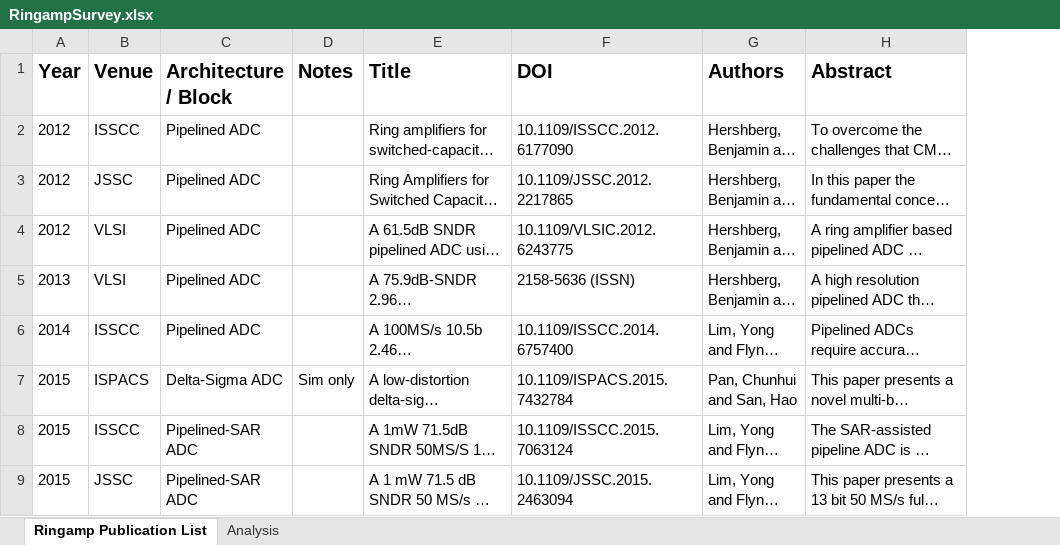
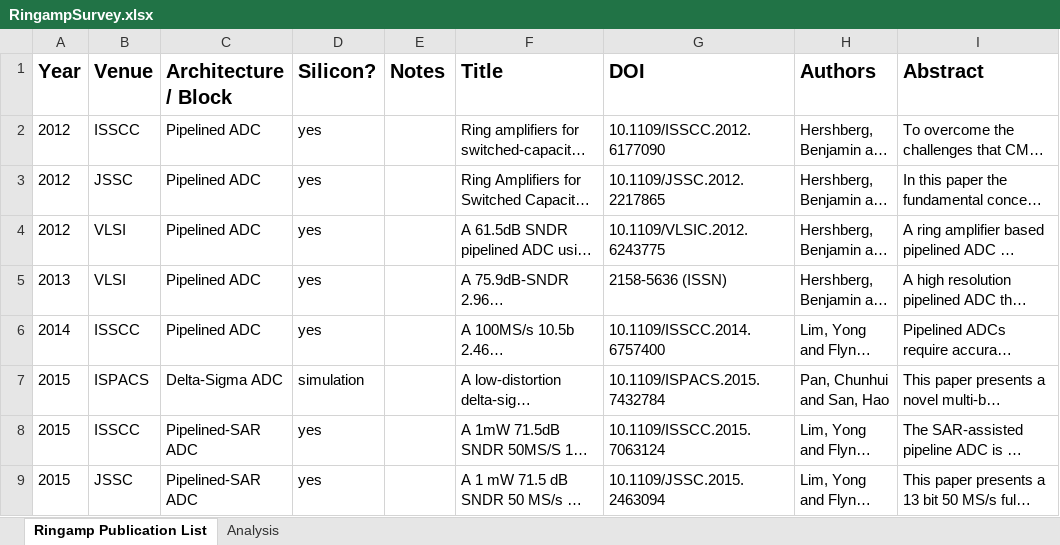
Before and after one commit to bhershberg/RingampSurvey, an Excel workbook: data/RingampSurvey.xlsx, sheet Ringamp Publication List, drawn as a sheet; only a part is shown; long unchanged cells end in …; values as stored, in another font and other column widths than the file's, no borders; addresses are those after the commit; the diff covers the shown part only; the diff names each change by its address in the sheet, - before the commit and + after, or states it on an @@ line.

Commit message:
added a new entry, added the "silicon?" column

```diff
--- a/data/RingampSurvey.xlsx (sheet Ringamp Publication List)
+++ b/data/RingampSurvey.xlsx (sheet Ringamp Publication List)
+column D (Silicon?), rows 2-9: yes | yes | yes | yes | yes | simulation | yes | yes
-E7 (Notes): Sim only
+E7 (Notes): (empty)
```
Also changed, not shown: 1 added row and 21 edited cells elsewhere in this sheet, sheet Analysis, formulas that keep their value, charts or pictures.
